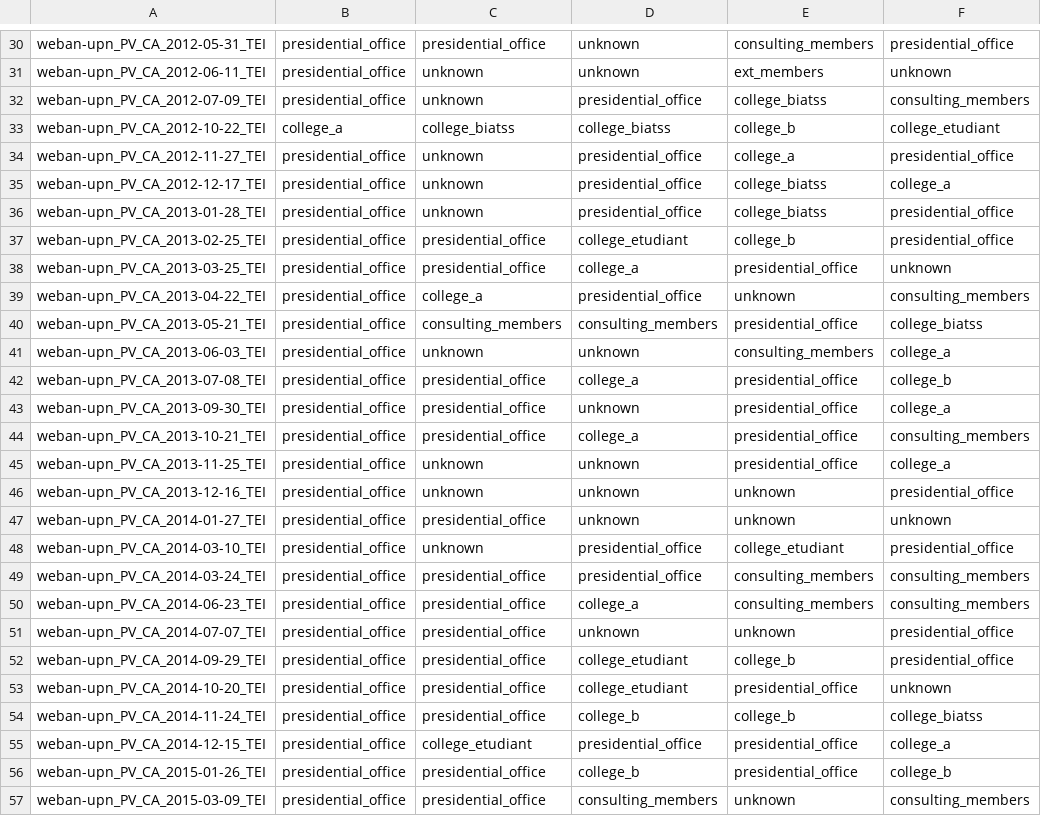
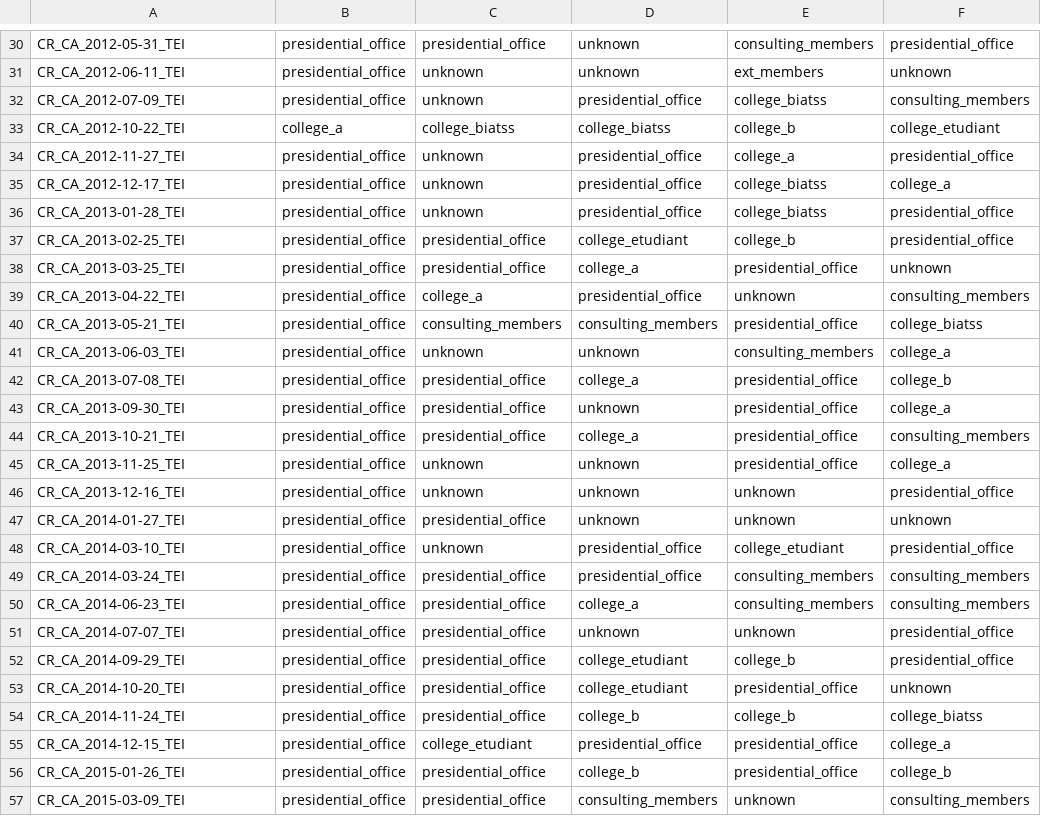
Before and after one commit to HugoDumoulin0/Textual_Markov, a TSV file: src/outputs/2010/labels.tsv, drawn as a sheet; only a part is shown, gaps mark what is left out; the diff covers the shown part only; the diff names each change by its address in the sheet, - before the commit and + after, or states it on an @@ line.

```diff
--- a/src/outputs/2010/labels.tsv
+++ b/src/outputs/2010/labels.tsv
-A30: weban-upn_PV_CA_2012-05-31_TEI
+A30: CR_CA_2012-05-31_TEI
-A31: weban-upn_PV_CA_2012-06-11_TEI
+A31: CR_CA_2012-06-11_TEI
-A32: weban-upn_PV_CA_2012-07-09_TEI
+A32: CR_CA_2012-07-09_TEI
-A33: weban-upn_PV_CA_2012-10-22_TEI
+A33: CR_CA_2012-10-22_TEI
-A34: weban-upn_PV_CA_2012-11-27_TEI
+A34: CR_CA_2012-11-27_TEI
-A35: weban-upn_PV_CA_2012-12-17_TEI
+A35: CR_CA_2012-12-17_TEI
-A36: weban-upn_PV_CA_2013-01-28_TEI
+A36: CR_CA_2013-01-28_TEI
-A37: weban-upn_PV_CA_2013-02-25_TEI
+A37: CR_CA_2013-02-25_TEI
-A38: weban-upn_PV_CA_2013-03-25_TEI
+A38: CR_CA_2013-03-25_TEI
-A39: weban-upn_PV_CA_2013-04-22_TEI
+A39: CR_CA_2013-04-22_TEI
-A40: weban-upn_PV_CA_2013-05-21_TEI
+A40: CR_CA_2013-05-21_TEI
-A41: weban-upn_PV_CA_2013-06-03_TEI
+A41: CR_CA_2013-06-03_TEI
-A42: weban-upn_PV_CA_2013-07-08_TEI
+A42: CR_CA_2013-07-08_TEI
-A43: weban-upn_PV_CA_2013-09-30_TEI
+A43: CR_CA_2013-09-30_TEI
-A44: weban-upn_PV_CA_2013-10-21_TEI
+A44: CR_CA_2013-10-21_TEI
-A45: weban-upn_PV_CA_2013-11-25_TEI
+A45: CR_CA_2013-11-25_TEI
-A46: weban-upn_PV_CA_2013-12-16_TEI
+A46: CR_CA_2013-12-16_TEI
-A47: weban-upn_PV_CA_2014-01-27_TEI
+A47: CR_CA_2014-01-27_TEI
-A48: weban-upn_PV_CA_2014-03-10_TEI
+A48: CR_CA_2014-03-10_TEI
-A49: weban-upn_PV_CA_2014-03-24_TEI
+A49: CR_CA_2014-03-24_TEI
-A50: weban-upn_PV_CA_2014-06-23_TEI
+A50: CR_CA_2014-06-23_TEI
-A51: weban-upn_PV_CA_2014-07-07_TEI
+A51: CR_CA_2014-07-07_TEI
-A52: weban-upn_PV_CA_2014-09-29_TEI
+A52: CR_CA_2014-09-29_TEI
-A53: weban-upn_PV_CA_2014-10-20_TEI
+A53: CR_CA_2014-10-20_TEI
-A54: weban-upn_PV_CA_2014-11-24_TEI
+A54: CR_CA_2014-11-24_TEI
-A55: weban-upn_PV_CA_2014-12-15_TEI
+A55: CR_CA_2014-12-15_TEI
-A56: weban-upn_PV_CA_2015-01-26_TEI
+A56: CR_CA_2015-01-26_TEI
-A57: weban-upn_PV_CA_2015-03-09_TEI
+A57: CR_CA_2015-03-09_TEI
```
Also changed, not shown: 62 edited cells elsewhere in this file, src/extraction_rda.csv, src/metadata.tsv, 10 other files.
